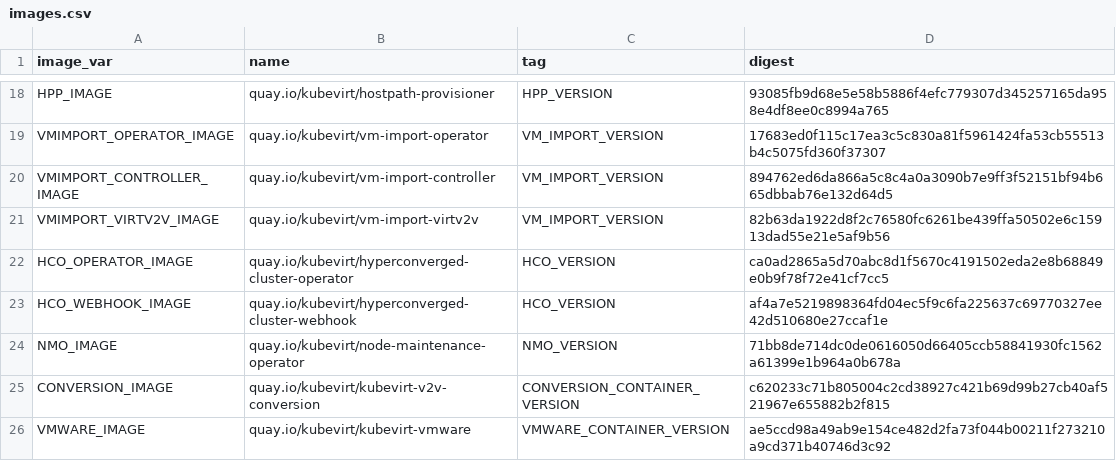
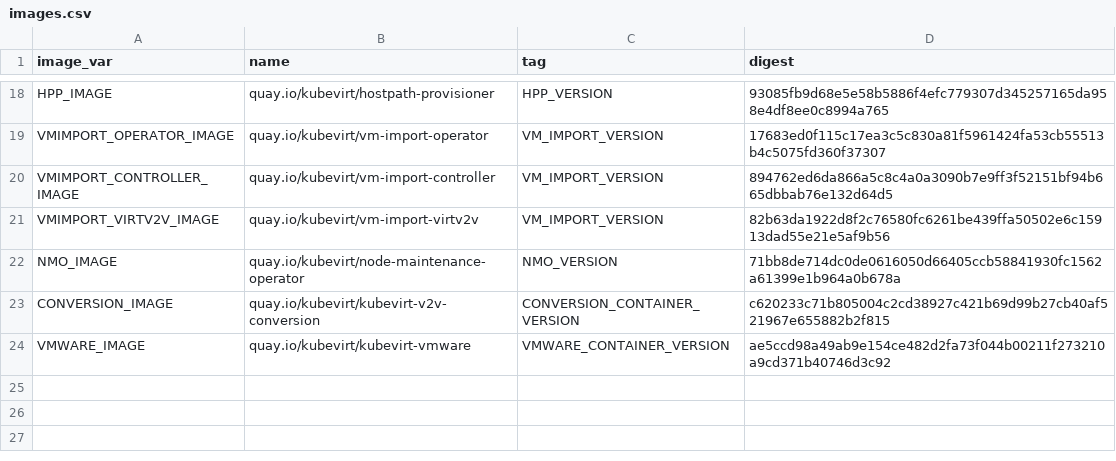
Before and after one commit to kubevirt/kubevirt, a CSV file: deploy/images.csv, drawn as a sheet; only a part is shown, gaps mark what is left out.

Commit message:
In deploy files, change the HC operator and webhook images to use a the unstable version (#1238)
* In deploy files, change the HC operator and webhook images to use a the unstable version

The images used in the deploy's yaml files is mantained manually, and usually pretty old. This PR replace the operator and the webhook images in these files to the unstable version, that is automaticaly built for any merge to master. When generating the images after merging, for the master branch the image names will be with the `-unstable` postfix, but for the `release-*` branches, the image names will not contain this postfix.

Signed-off-by: Nahshon Unna-Tsameret <nunnatsa@redhat.com>

* fix typo; code review

Signed-off-by: Nahshon Unna-Tsameret <nunnatsa@redhat.com>

```diff
--- a/deploy/images.csv
+++ b/deploy/images.csv
@@ -21,4 +21,2 @@ VMIMPORT_CONTROLLER_IMAGE,quay.io/kubevirt/vm-import-controller,VM_IMPORT_VERSIO
 VMIMPORT_VIRTV2V_IMAGE,quay.io/kubevirt/vm-import-virtv2v,VM_IMPORT_VERSION,82b63da1922d8f2c76580fc6261be439ffa50502e6c15913dad55e21e5af9b56
-HCO_OPERATOR_IMAGE,quay.io/kubevirt/hyperconverged-cluster-operator,HCO_VERSION,ca0ad2865a5d70abc8d1f5670c4191502eda2e8b68849e0b9f78f72e41cf7cc5
-HCO_WEBHOOK_IMAGE,quay.io/kubevirt/hyperconverged-cluster-webhook,HCO_VERSION,af4a7e5219898364fd04ec5f9c6fa225637c69770327ee42d510680e27ccaf1e
 NMO_IMAGE,quay.io/kubevirt/node-maintenance-operator,NMO_VERSION,71bb8de714dc0de0616050d66405ccb58841930fc1562a61399e1b964a0b678a
```
Also changed, not shown: 6 other files.
